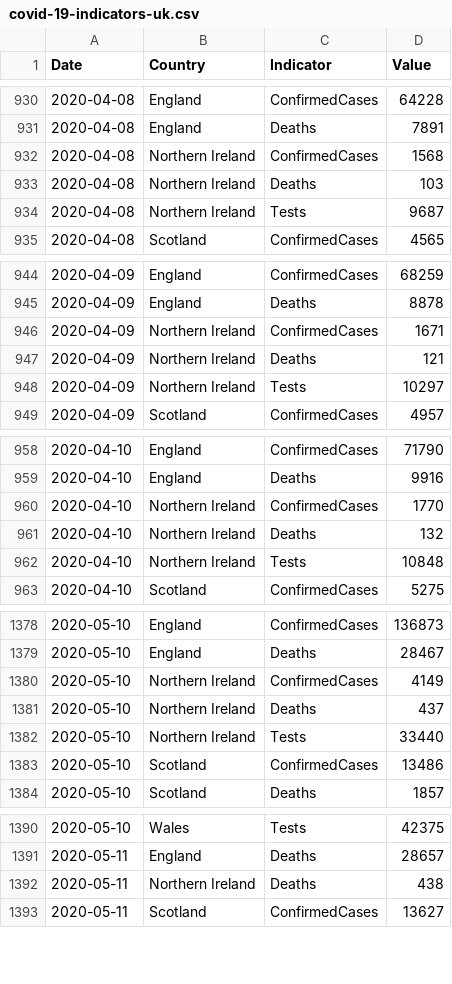
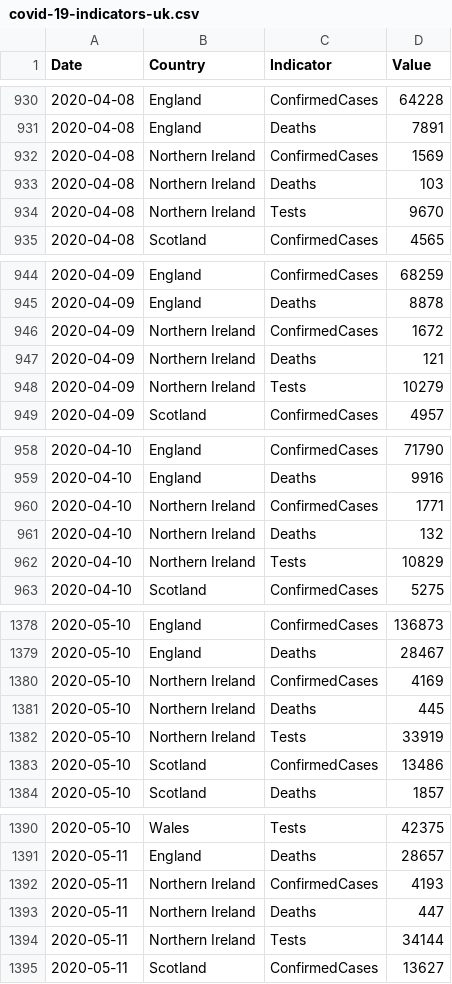
Before and after one commit to tomwhite/covid-19-uk-data, a CSV file: data/covid-19-indicators-uk.csv, drawn as a sheet; only a part is shown, gaps mark what is left out; the diff covers the shown part only.

```diff
--- a/data/covid-19-indicators-uk.csv
+++ b/data/covid-19-indicators-uk.csv
@@ -931,5 +931,5 @@ Date,Country,Indicator,Value
 2020-04-08,England,Deaths,7891
-2020-04-08,Northern Ireland,ConfirmedCases,1568
+2020-04-08,Northern Ireland,ConfirmedCases,1569
 2020-04-08,Northern Ireland,Deaths,103
-2020-04-08,Northern Ireland,Tests,9687
+2020-04-08,Northern Ireland,Tests,9670
 2020-04-08,Scotland,ConfirmedCases,4565
@@ -945,5 +945,5 @@ Date,Country,Indicator,Value
 2020-04-09,England,Deaths,8878
-2020-04-09,Northern Ireland,ConfirmedCases,1671
+2020-04-09,Northern Ireland,ConfirmedCases,1672
 2020-04-09,Northern Ireland,Deaths,121
-2020-04-09,Northern Ireland,Tests,10297
+2020-04-09,Northern Ireland,Tests,10279
 2020-04-09,Scotland,ConfirmedCases,4957
@@ -959,5 +959,5 @@ Date,Country,Indicator,Value
 2020-04-10,England,Deaths,9916
-2020-04-10,Northern Ireland,ConfirmedCases,1770
+2020-04-10,Northern Ireland,ConfirmedCases,1771
 2020-04-10,Northern Ireland,Deaths,132
-2020-04-10,Northern Ireland,Tests,10848
+2020-04-10,Northern Ireland,Tests,10829
 2020-04-10,Scotland,ConfirmedCases,5275
@@ -1379,5 +1379,5 @@ Date,Country,Indicator,Value
 2020-05-10,England,Deaths,28467
-2020-05-10,Northern Ireland,ConfirmedCases,4149
-2020-05-10,Northern Ireland,Deaths,437
-2020-05-10,Northern Ireland,Tests,33440
+2020-05-10,Northern Ireland,ConfirmedCases,4169
+2020-05-10,Northern Ireland,Deaths,445
+2020-05-10,Northern Ireland,Tests,33919
 2020-05-10,Scotland,ConfirmedCases,13486
@@ -1391,3 +1391,5 @@ Date,Country,Indicator,Value
 2020-05-11,England,Deaths,28657
-2020-05-11,Northern Ireland,Deaths,438
+2020-05-11,Northern Ireland,ConfirmedCases,4193
+2020-05-11,Northern Ireland,Deaths,447
+2020-05-11,Northern Ireland,Tests,34144
 2020-05-11,Scotland,ConfirmedCases,13627
```
Also changed, not shown: 74 edited cells elsewhere in this file, data/covid-19-cases-uk.csv, data/covid-19-totals-northern-ireland.csv, 1 other file.
